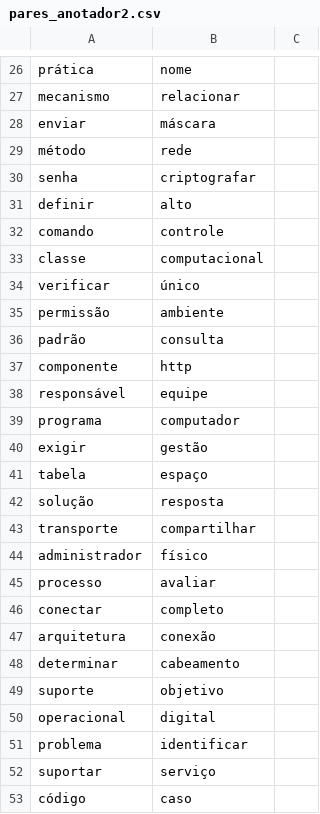
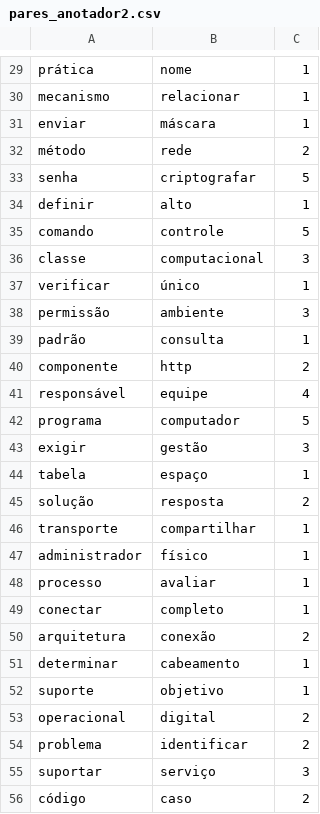
Before and after one commit to MarnieGrenat/PLN_T1, a CSV file: similaridade/pares_anotador2.csv, drawn as a sheet; only a part is shown, gaps mark what is left out; addresses are those after the commit; the diff covers the shown part only; the diff names each change by its address in the sheet, - before the commit and + after, or states it on an @@ line.

```diff
--- a/similaridade/pares_anotador2.csv
+++ b/similaridade/pares_anotador2.csv
-C29:C31: (empty)
+C29:C31: 1
-C32: (empty)
+C32: 2
-C33: (empty)
+C33: 5
-C34: (empty)
+C34: 1
-C35: (empty)
+C35: 5
-C36: (empty)
+C36: 3
-C37: (empty)
+C37: 1
-C38: (empty)
+C38: 3
-C39: (empty)
+C39: 1
-C40: (empty)
+C40: 2
-C41: (empty)
+C41: 4
-C42: (empty)
+C42: 5
-C43: (empty)
+C43: 3
-C44: (empty)
+C44: 1
-C45: (empty)
+C45: 2
-C46:C49: (empty)
+C46:C49: 1
-C50: (empty)
+C50: 2
-C51:C52: (empty)
+C51:C52: 1
-C53:C54: (empty)
+C53:C54: 2
-C55: (empty)
+C55: 3
-C56: (empty)
+C56: 2
```
Also changed, not shown: 10 added rows, 4 removed rows and 69 edited cells elsewhere in this file.
